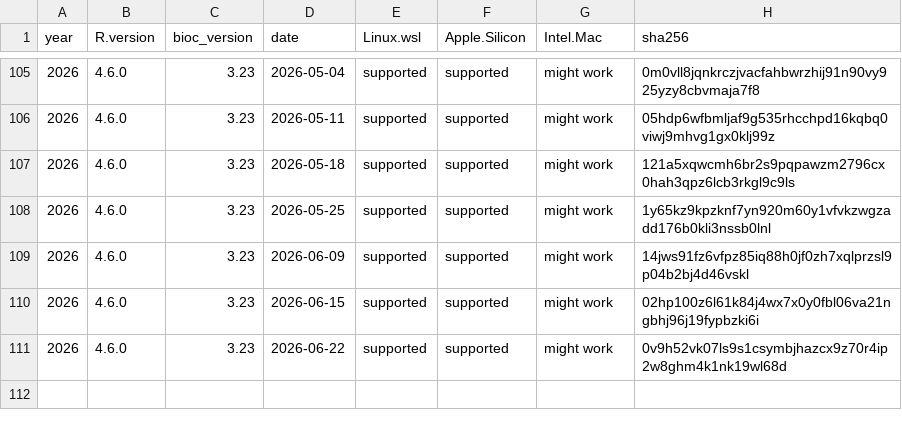
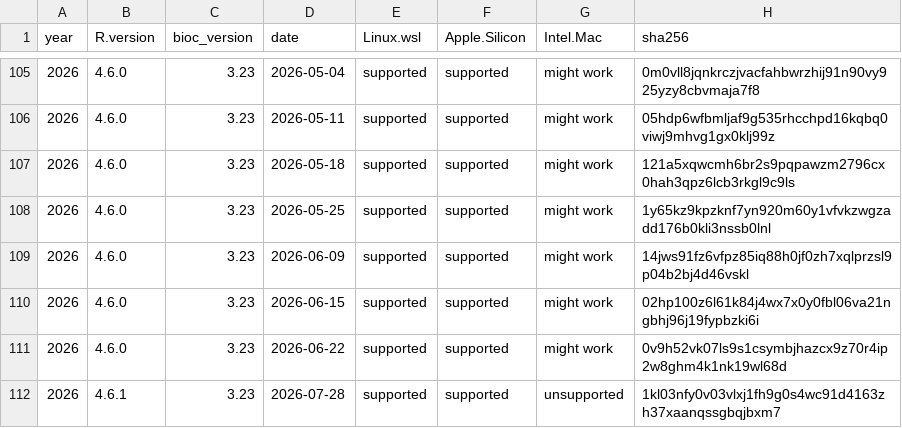
Before and after one commit to ropensci/rix, a CSV file: inst/extdata/available_df.csv, drawn as a sheet; only a part is shown, gaps mark what is left out.

Commit message:
Updated available dates

```diff
--- a/inst/extdata/available_df.csv
+++ b/inst/extdata/available_df.csv
@@ -111 +111,2 @@
 2026,"4.6.0",3.23,"2026-06-22","supported","supported","might work","0v9h52vk07ls9s1csymbjhazcx9z70r4ip2w8ghm4k1nk19wl68d"
+"2026","4.6.1","3.23","2026-07-28","supported","supported","unsupported","1kl03nfy0v03vlxj1fh9g0s4wc91d4163zh37xaanqssgbqjbxm7"
```
